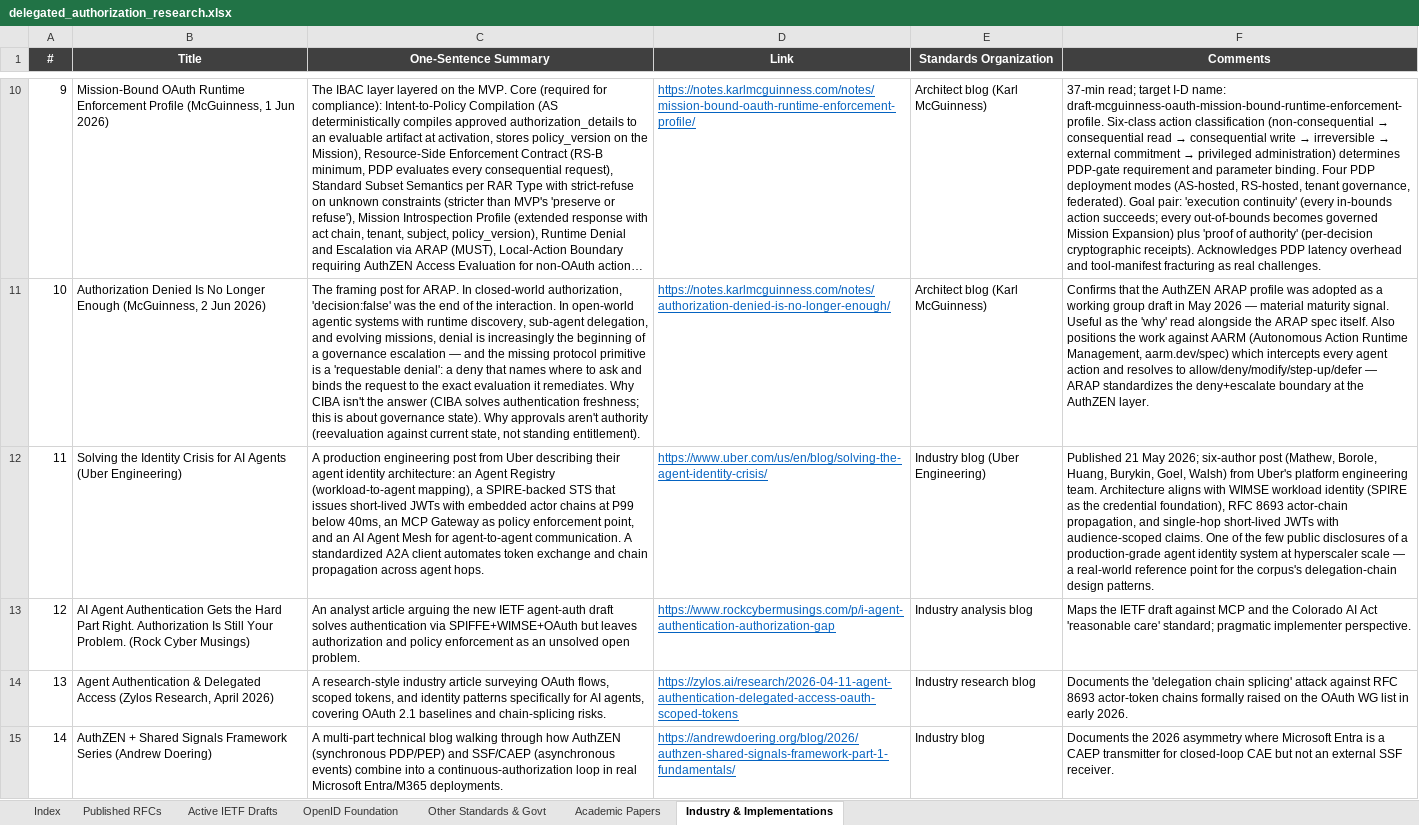
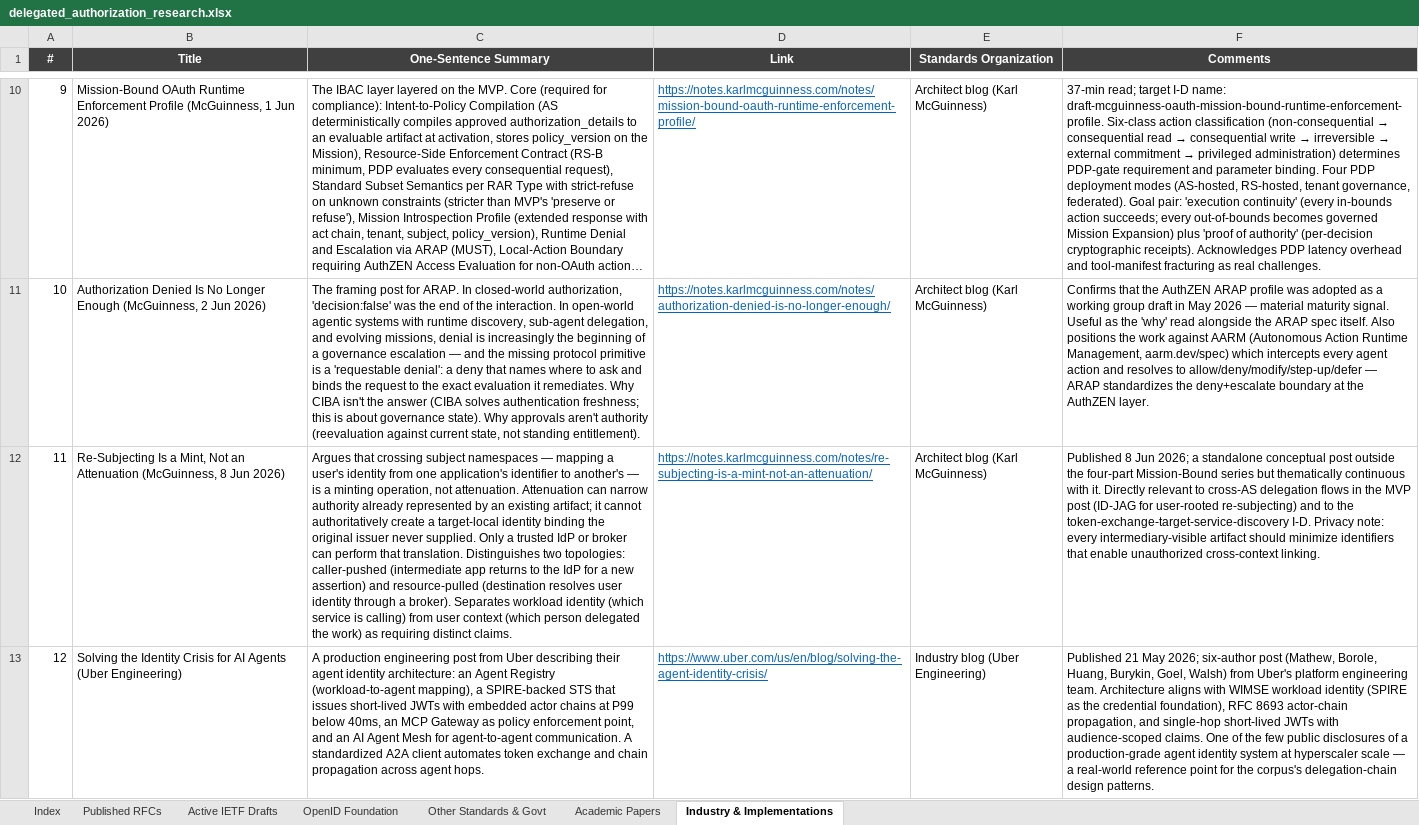
Before and after one commit to gffletch/da_research, an Excel workbook: delegated_authorization_research.xlsx, sheet Industry & Implementations, drawn as a sheet; only a part is shown, gaps mark what is left out; the shorter side is filled out with more unchanged rows; long unchanged cells end in …; values as stored, in another font and other column widths than the file's, no borders; addresses are those after the commit; the diff covers the shown part only; the diff names each change by its address in the sheet, - before the commit and + after, or states it on an @@ line.

Commit message:
Added links
Added an article by Karl and one by Patrick Parker

```diff
--- a/delegated_authorization_research.xlsx (sheet Industry & Implementations)
+++ b/delegated_authorization_research.xlsx (sheet Industry & Implementations)
+row 12: 11 | Re-Subjecting Is a Mint, Not an Attenuation (McGuinness, 8 Jun 2026) | Argues that crossing subject namespaces — mapping a user's identity from one application's identifier to another's — is a minting operation, not attenuation. Attenuation can narrow authority already represented by an existing artifact; it cannot authoritatively create a target-local identity binding the original issuer never supplied. Only a trusted IdP or broker can perform that translation. Distinguishes two topologies: caller-pushed (intermediate app returns to the IdP for a new assertion) and resource-pulled (destination resolves user identity through a broker). Separates workload identity (which service is calling) from user context (which person delegated the work) as requiring distinct claims. | https://notes.karlmcguinness.com/notes/re-subjecting-is-a-mint-not-an-attenuation/ | Architect blog (Karl McGuinness) | Published 8 Jun 2026; a standalone conceptual post outside the four-part Mission-Bound series but thematically continuous with it. Directly relevant to cross-AS delegation flows in the MVP post (ID-JAG for user-rooted re-subjecting) and to the token-exchange-target-service-discovery I-D. Privacy note: every intermediary-visible artifact should minimize identifiers that enable unauthorized cross-context linking.
@@ column A (#) renumbered from row 13 down @@
```
Also changed, not shown: 1 added row elsewhere in this sheet, sheet Index, 1 other file.
